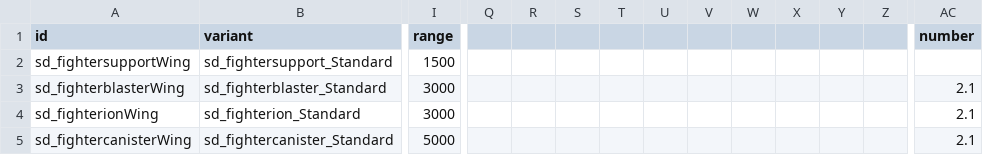
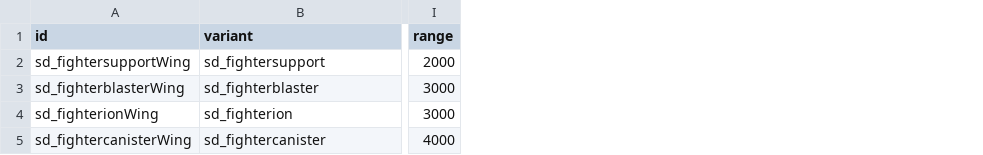
Before and after one commit to Sorrydough/Doughsector, a CSV file: data/hulls/wing_data.csv, drawn as a sheet; only a part is shown, gaps mark what is left out; the diff covers the shown part only; the diff names each change by its address in the sheet, - before the commit and + after, or states it on an @@ line.

Commit message:
npe fix, fighter refactor

```diff
--- a/data/hulls/wing_data.csv
+++ b/data/hulls/wing_data.csv
-column Q, empty
-column R, empty
-column S, empty
-column T, empty
-column U, empty
-column V, empty
-column W, empty
-column X, empty
-column Y, empty
-column Z, empty
-column AC (number), rows 3-5: all 2.1
-B2 (variant): sd_fightersupport_Standard
+B2 (variant): sd_fightersupport
-I2 (range): 1500
+I2 (range): 2000
-B3 (variant): sd_fighterblaster_Standard
+B3 (variant): sd_fighterblaster
-B4 (variant): sd_fighterion_Standard
+B4 (variant): sd_fighterion
-B5 (variant): sd_fightercanister_Standard
+B5 (variant): sd_fightercanister
-I5 (range): 5000
+I5 (range): 4000
```
Also changed, not shown: 2 removed columns elsewhere in this file, data/shipsystems/ship_systems.csv, data/weapons/weapon_data.csv, 15 other files.
